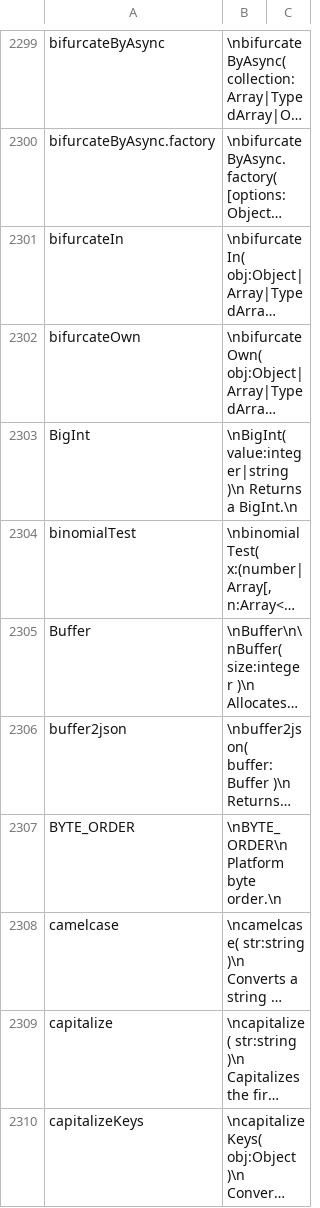
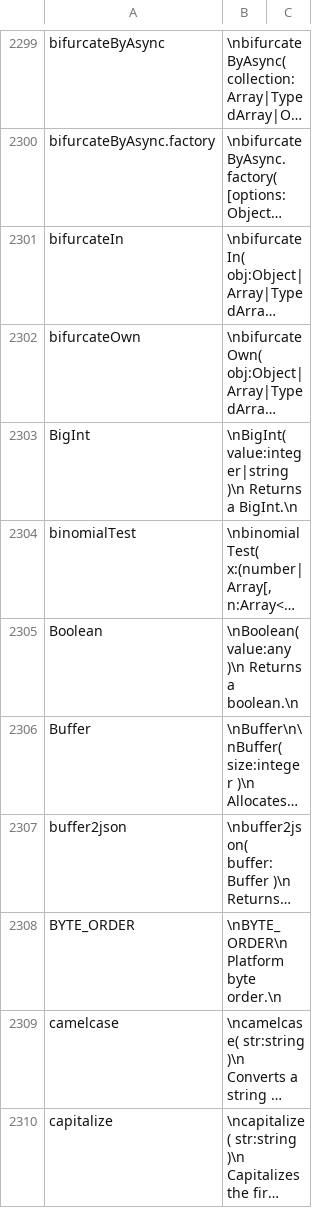
Before and after one commit to stdlib-js/repl-info, a CSV file: data/data.csv, drawn as a sheet; only a part is shown, gaps mark what is left out; the shorter side is filled out with more unchanged rows; long unchanged cells end in …; the diff names each change by its address in the sheet, - before the commit and + after, or states it on an @@ line.

```diff
--- a/data/data.csv
+++ b/data/data.csv
+row 2305: Boolean | \nBoolean( value:any )\n Returns a boolean.\n
```
Also changed, not shown: 1 other file.
